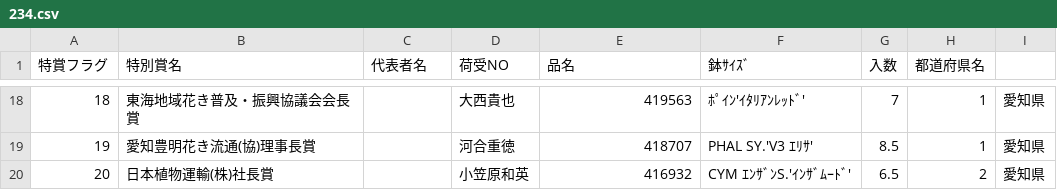
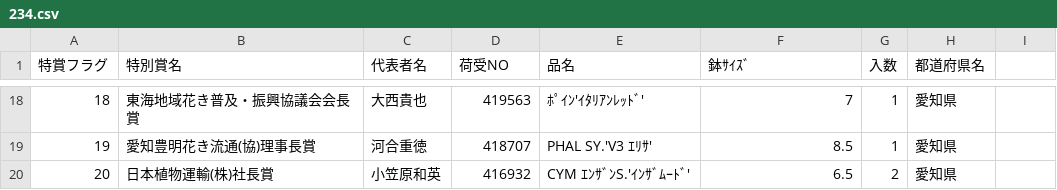
Before and after one commit to toyoake-contest/data, a CSV file: 234.csv, drawn as a sheet; only a part is shown, gaps mark what is left out; the diff covers the shown part only.

```diff
--- a/234.csv
+++ b/234.csv
@@ -18,3 +18,3 @@
-18,東海地域花き普及・振興協議会会長賞,,大西貴也,419563,ﾎﾟｲﾝ'ｲﾀﾘｱﾝﾚｯﾄﾞ',7,1,愛知県
-19,愛知豊明花き流通(協)理事長賞,,河合重徳,418707,PHAL SY.'V3 ｴﾘｻ',8.5,1,愛知県
-20,日本植物運輸(株)社長賞,,小笠原和英,416932,CYM ｴﾝｻﾞﾝS.'ｲﾝｻﾞﾑｰﾄﾞ',6.5,2,愛知県
+18,東海地域花き普及・振興協議会会長賞,大西貴也,419563,ﾎﾟｲﾝ'ｲﾀﾘｱﾝﾚｯﾄﾞ',7,1,愛知県
+19,愛知豊明花き流通(協)理事長賞,河合重徳,418707,PHAL SY.'V3 ｴﾘｻ',8.5,1,愛知県
+20,日本植物運輸(株)社長賞,小笠原和英,416932,CYM ｴﾝｻﾞﾝS.'ｲﾝｻﾞﾑｰﾄﾞ',6.5,2,愛知県
```
Also changed, not shown: 105 edited cells elsewhere in this file.
